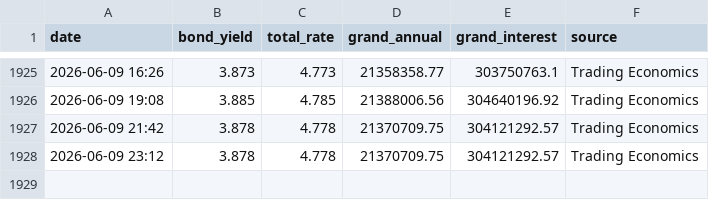
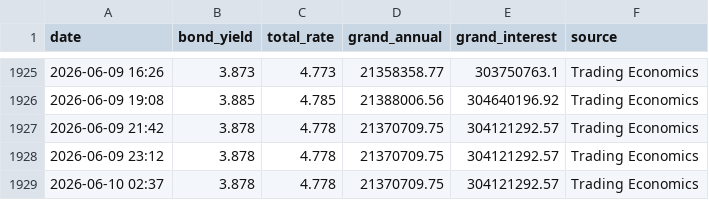
Before and after one commit to Brantford-Data/arena-tracker, a CSV file: interest_rate_log.csv, drawn as a sheet; only a part is shown, gaps mark what is left out.

```diff
--- a/interest_rate_log.csv
+++ b/interest_rate_log.csv
@@ -1928 +1928,2 @@ date,bond_yield,total_rate,grand_annual,grand_interest,source
 2026-06-09 23:12,3.878,4.778,21370709.75,304121292.57,Trading Economics
+2026-06-10 02:37,3.878,4.778,21370709.75,304121292.57,Trading Economics
```
